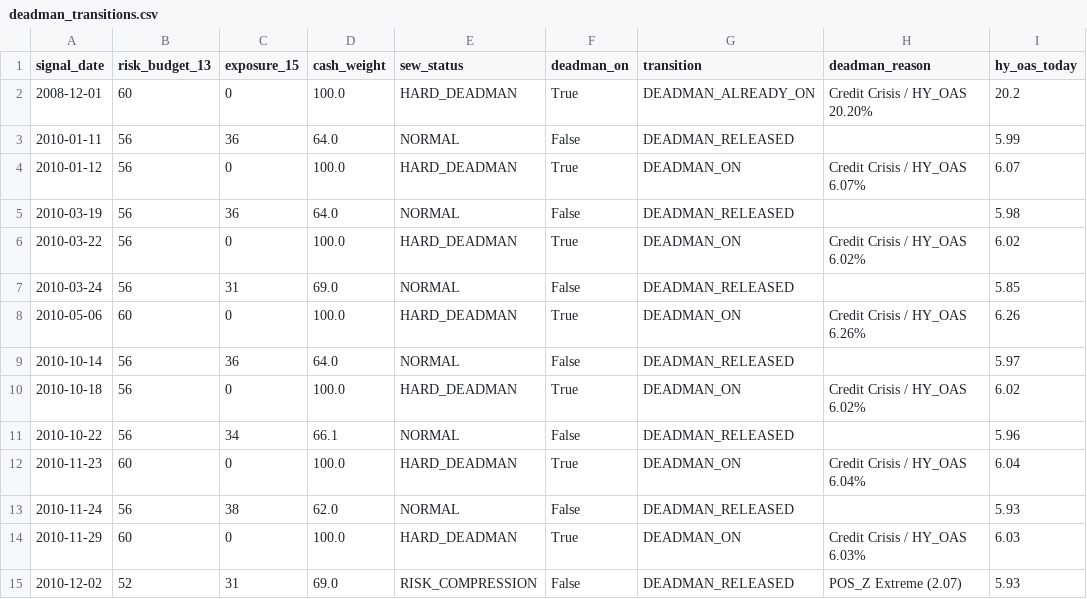
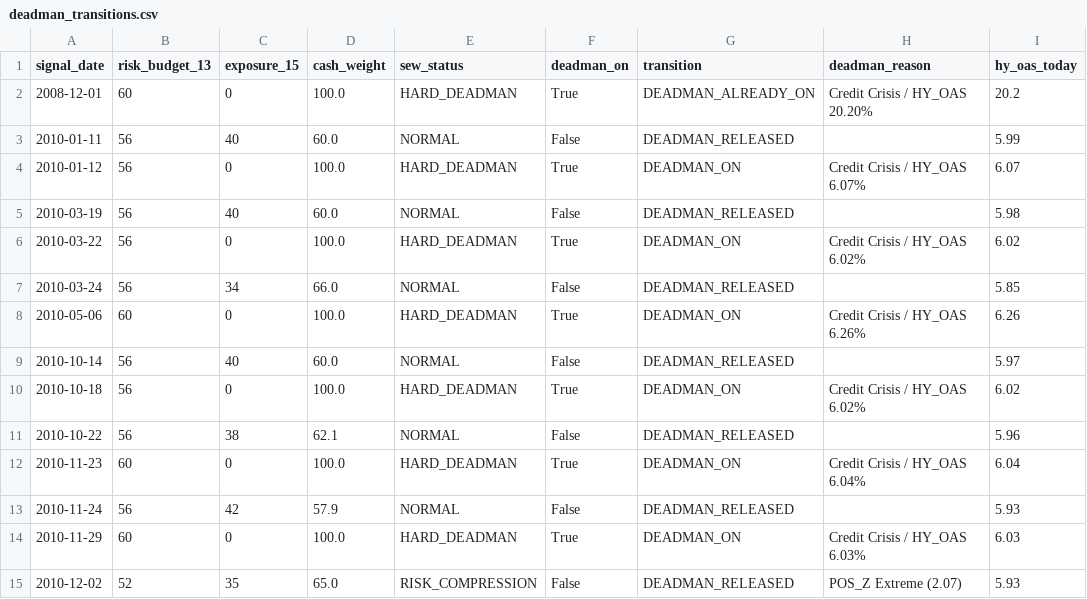
Before and after one commit to Sellina95/Global-Capital-Flow-Monitor, a CSV file: data/backtest/results/deadman_transitions.csv, drawn as a sheet; only a part is shown; the diff names each change by its address in the sheet, - before the commit and + after, or states it on an @@ line.

```diff
--- a/data/backtest/results/deadman_transitions.csv
+++ b/data/backtest/results/deadman_transitions.csv
-C3 (exposure_15): 36
+C3 (exposure_15): 40
-D3 (cash_weight): 64.0
+D3 (cash_weight): 60.0
-C5 (exposure_15): 36
+C5 (exposure_15): 40
-D5 (cash_weight): 64.0
+D5 (cash_weight): 60.0
-C7 (exposure_15): 31
+C7 (exposure_15): 34
-D7 (cash_weight): 69.0
+D7 (cash_weight): 66.0
-C9 (exposure_15): 36
+C9 (exposure_15): 40
-D9 (cash_weight): 64.0
+D9 (cash_weight): 60.0
-C11 (exposure_15): 34
+C11 (exposure_15): 38
-D11 (cash_weight): 66.1
+D11 (cash_weight): 62.1
-C13 (exposure_15): 38
+C13 (exposure_15): 42
-D13 (cash_weight): 62.0
+D13 (cash_weight): 57.9
-C15 (exposure_15): 31
+C15 (exposure_15): 35
-D15 (cash_weight): 69.0
+D15 (cash_weight): 65.0
```
Also changed, not shown: data/backtest/results/deadman_release_detail.csv, data/backtest/results/deadman_release_monthly.csv, 53 other files.
